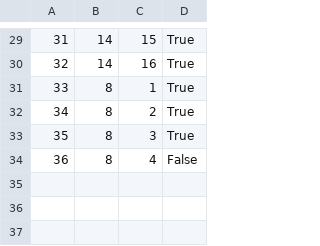
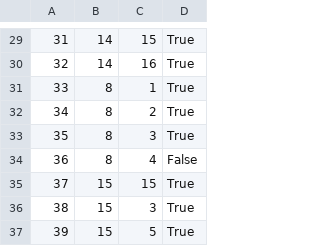
Before and after one commit to BrziGolub/booking, a CSV file: Booking/Booking/Resources/Data/tourKeyPoints.csv, drawn as a sheet; only a part is shown, gaps mark what is left out.

```diff
--- a/Booking/Booking/Resources/Data/tourKeyPoints.csv
+++ b/Booking/Booking/Resources/Data/tourKeyPoints.csv
@@ -34 +34,4 @@
 36|8|4|False
+37|15|15|True
+38|15|3|True
+39|15|5|True
```
Also changed, not shown: Booking/Booking/Resources/Data/tourImages.csv, Booking/Booking/Resources/Data/tours.csv, 4 other files.
